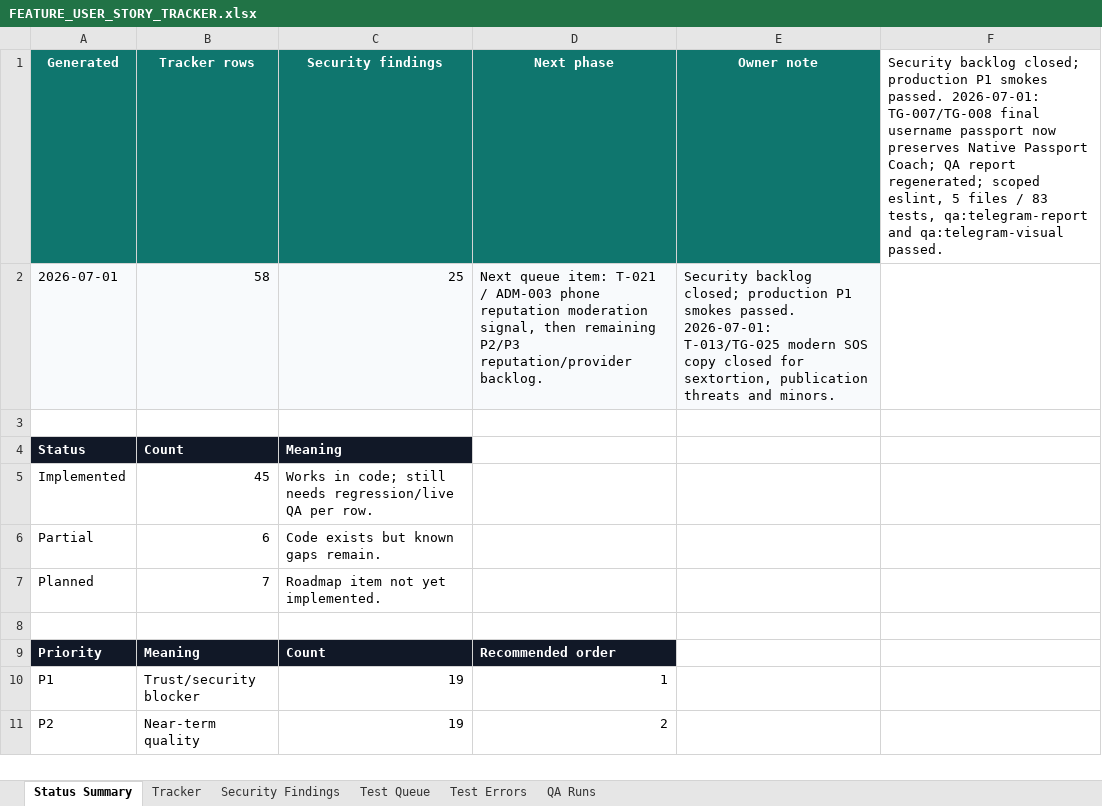
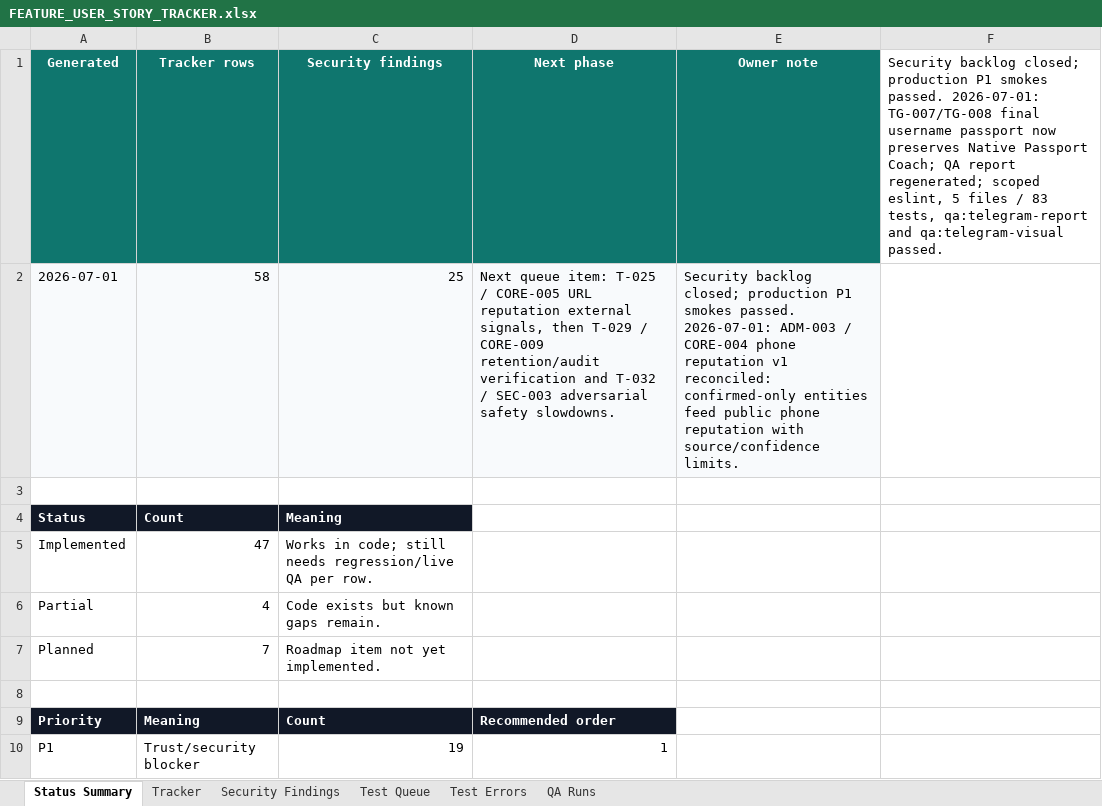
Before and after one commit to Web-pixel-creator/Scam-guard-Main, an Excel workbook: ai_docs/FEATURE_USER_STORY_TRACKER.xlsx, sheet Status Summary, drawn as a sheet; only a part is shown; the shorter side is filled out with more unchanged rows; values as stored, in another font and other column widths than the file's, no borders; the diff names each change by its address in the sheet, - before the commit and + after, or states it on an @@ line.

Commit message:
docs(tracker): close phone reputation v1

```diff
--- a/ai_docs/FEATURE_USER_STORY_TRACKER.xlsx (sheet Status Summary)
+++ b/ai_docs/FEATURE_USER_STORY_TRACKER.xlsx (sheet Status Summary)
-D2 (Next phase): …queue item: T-021 / ADM-003 phone reputation moderation signal, then remaining P2/P3 reputation/provider backlog.
+D2 (Next phase): …queue item: T-025 / CORE-005 URL reputation external signals, then T-029 / CORE-009 retention/audit verification and T-032 / SEC-003 adversarial safety slowdowns.
-E2 (Owner note): …passed. 2026-07-01: T-013/TG-025 modern SOS copy closed for sextortion, publication threats and minors.
+E2 (Owner note): …passed. 2026-07-01: ADM-003 / CORE-004 phone reputation v1 reconciled: confirmed-only entities feed public phone reputation with source/confidence limits.
-B5 (Tracker rows): 45
+B5 (Tracker rows): 47
-B6 (Tracker rows): 6
+B6 (Tracker rows): 4
```
Also changed, not shown: sheet Tracker, sheet Test Queue, 1 other file.
